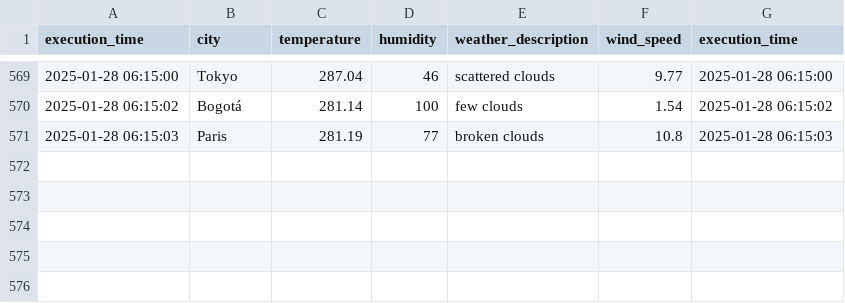
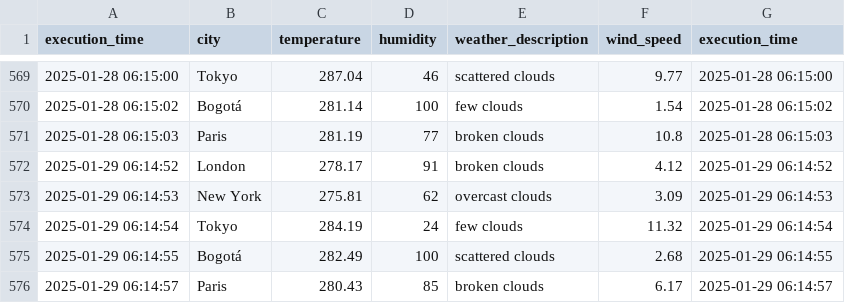
Before and after one commit to cortegons/Ejercicio-con-API-OpenWeather, a CSV file: weather_data.csv, drawn as a sheet; only a part is shown, gaps mark what is left out; the diff names each change by its address in the sheet, - before the commit and + after, or states it on an @@ line.

```diff
--- a/weather_data.csv
+++ b/weather_data.csv
+row 572: 2025-01-29 06:14:52 | London | 278.17 | 91 | broken clouds | 4.12 | 2025-01-29 06:14:52
+row 573: 2025-01-29 06:14:53 | New York | 275.81 | 62 | overcast clouds | 3.09 | 2025-01-29 06:14:53
+row 574: 2025-01-29 06:14:54 | Tokyo | 284.19 | 24 | few clouds | 11.32 | 2025-01-29 06:14:54
+row 575: 2025-01-29 06:14:55 | Bogotá | 282.49 | 100 | scattered clouds | 2.68 | 2025-01-29 06:14:55
+row 576: 2025-01-29 06:14:57 | Paris | 280.43 | 85 | broken clouds | 6.17 | 2025-01-29 06:14:57
```
Also changed, not shown: 1 other file.
